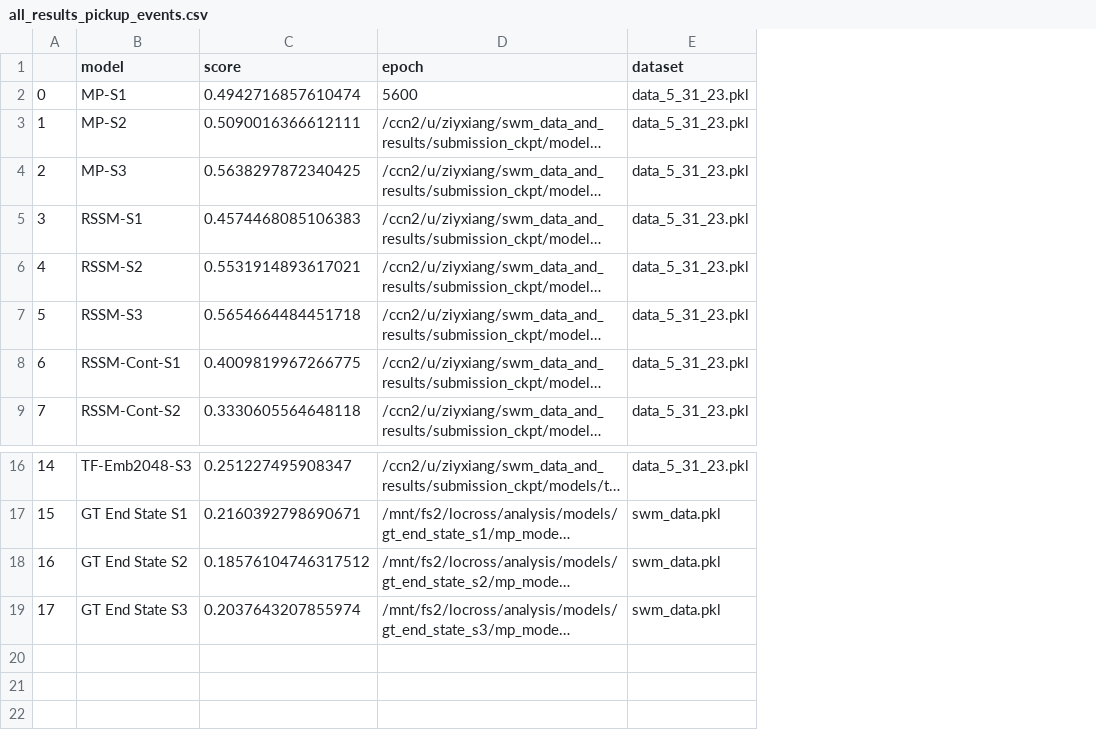
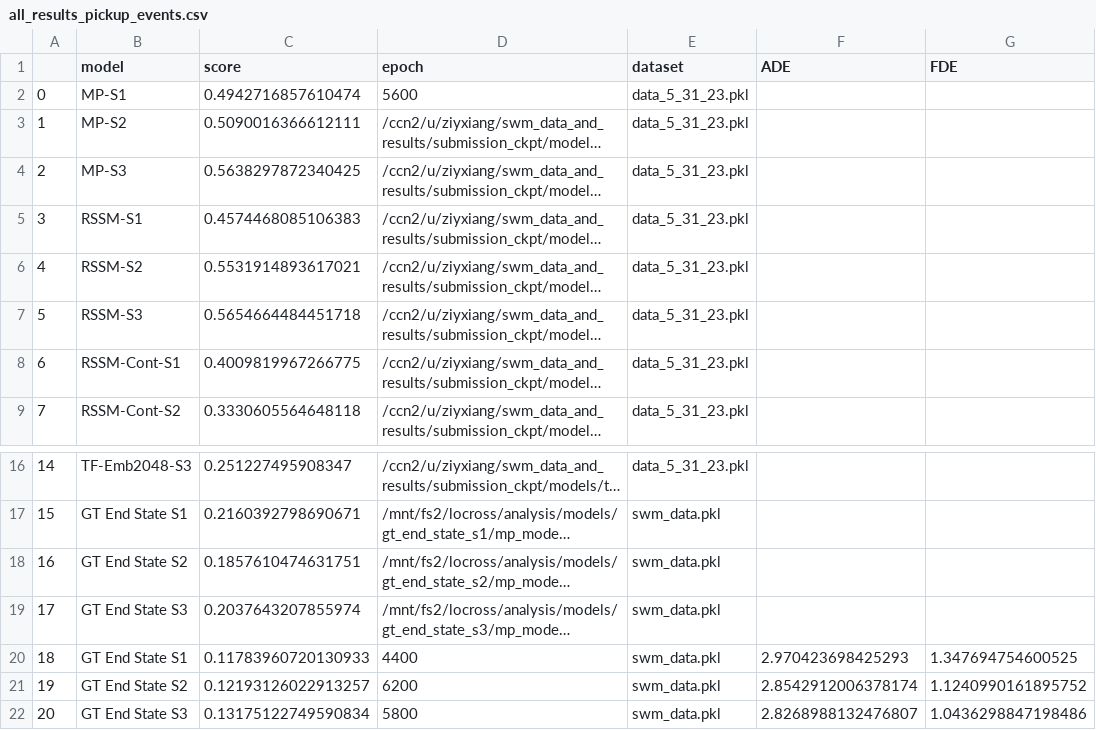
Before and after one commit to locross93/SocialWorldModeling, a CSV file: results/all_results_pickup_events.csv, drawn as a sheet; only a part is shown, gaps mark what is left out; long unchanged cells end in …; the diff names each change by its address in the sheet, - before the commit and + after, or states it on an @@ line.

```diff
--- a/results/all_results_pickup_events.csv
+++ b/results/all_results_pickup_events.csv
+column F (ADE), empty
+column G (FDE), empty
-C18 (score): 0.18576104746317512
+C18 (score): 0.1857610474631751
+row 20: 18 | GT End State S1 | 0.11783960720130933 | 4400 | swm_data.pkl | 2.970423698425293 | 1.347694754600525
+row 21: 19 | GT End State S2 | 0.12193126022913257 | 6200 | swm_data.pkl | 2.8542912006378174 | 1.1240990161895752
+row 22: 20 | GT End State S3 | 0.13175122749590834 | 5800 | swm_data.pkl | 2.8268988132476807 | 1.0436298847198486
```
Also changed, not shown: results/all_results_multigoal_events.csv, 20 other files.
